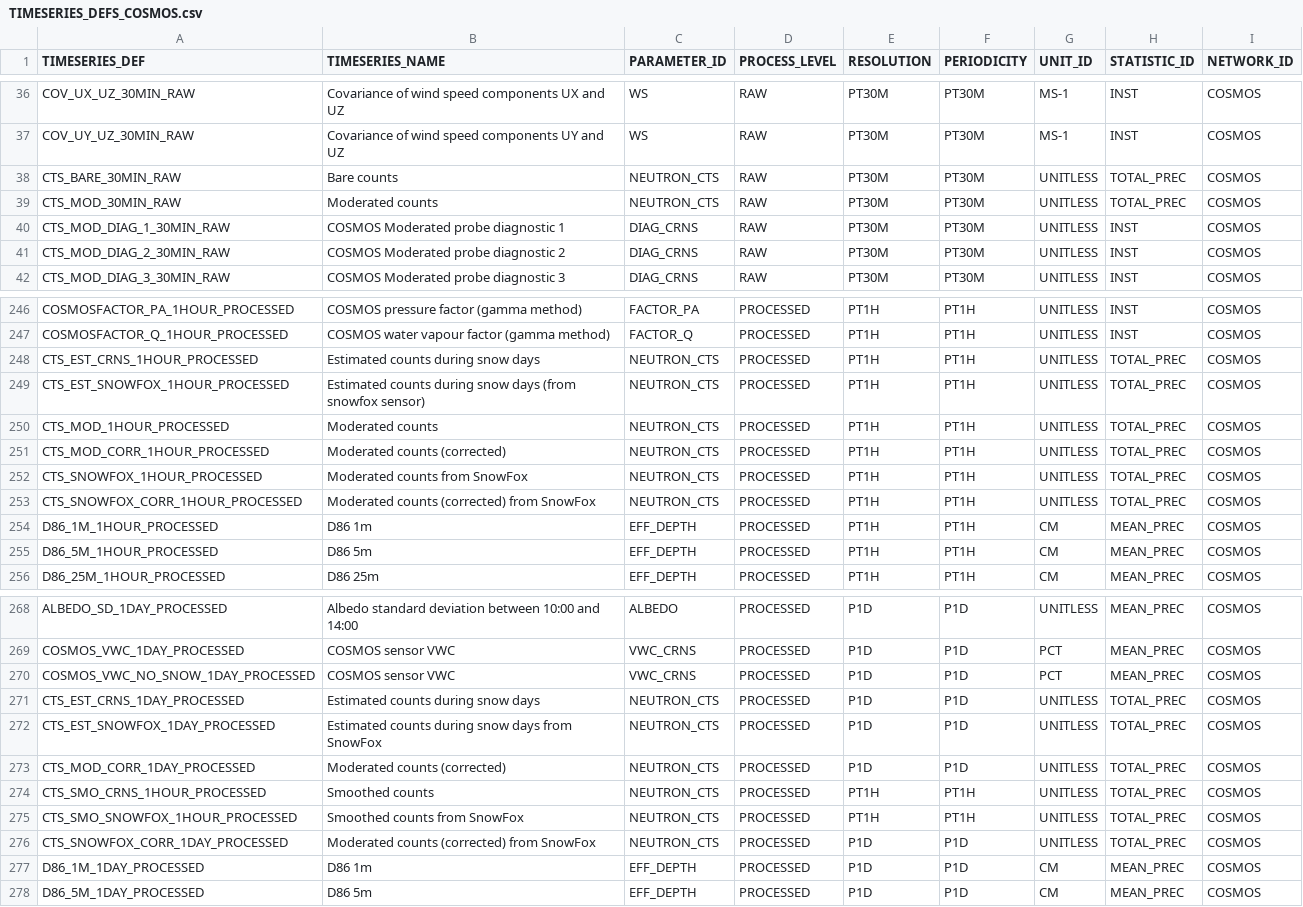
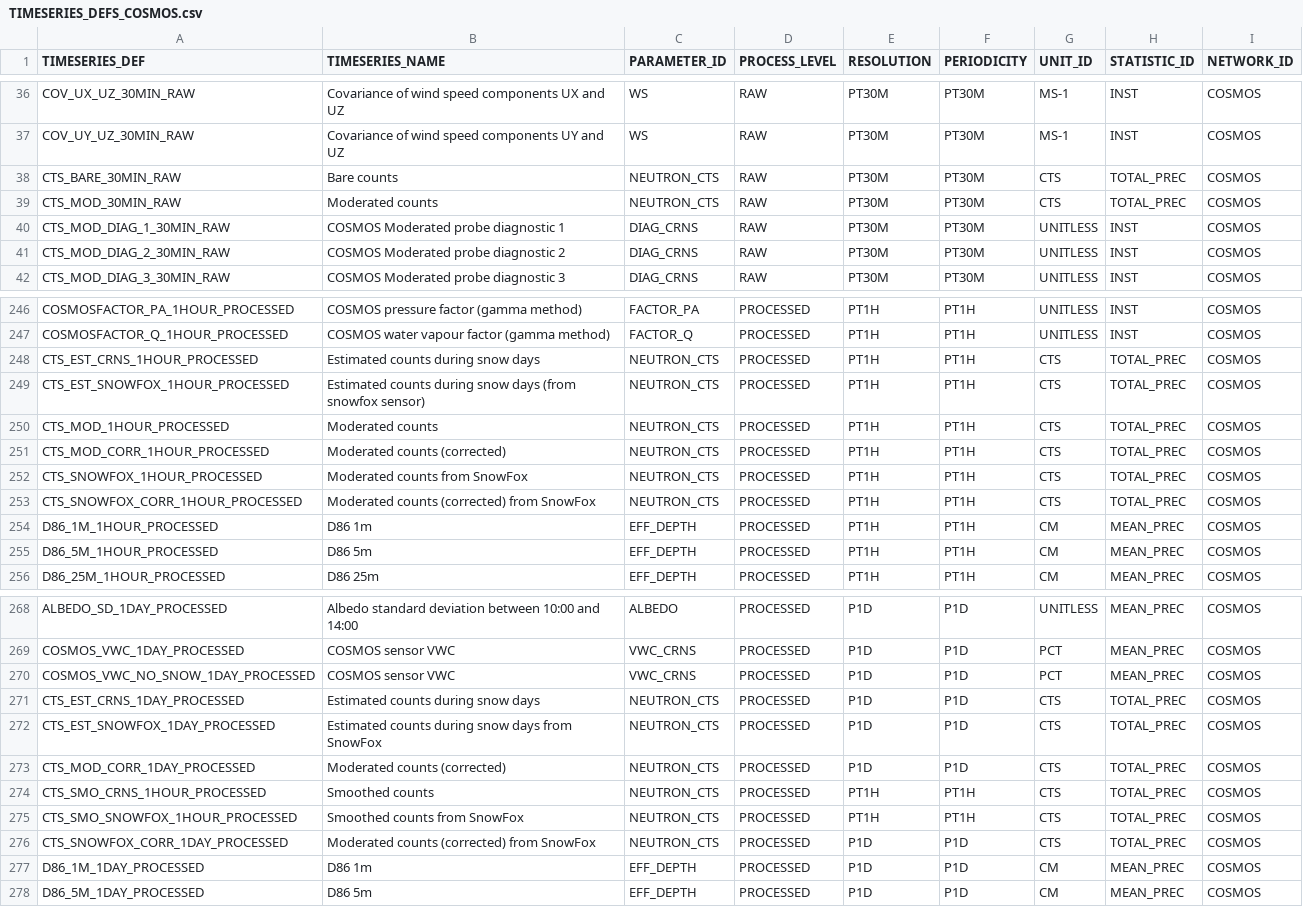
Before and after one commit to NERC-CEH/fdri-discovery, a CSV file: sample_data/src/TIMESERIES_DEFS_COSMOS.csv, drawn as a sheet; only a part is shown, gaps mark what is left out; the diff covers the shown part only.

Commit message:
Change unit of NEUTRON_CTS to CTS

```diff
--- a/sample_data/src/TIMESERIES_DEFS_COSMOS.csv
+++ b/sample_data/src/TIMESERIES_DEFS_COSMOS.csv
@@ -37,4 +37,4 @@ COV_UX_UZ_30MIN_RAW,Covariance of wind speed components UX and UZ,WS,RAW,PT30M,P
 COV_UY_UZ_30MIN_RAW,Covariance of wind speed components UY and UZ,WS,RAW,PT30M,PT30M,MS-1,INST,COSMOS
-CTS_BARE_30MIN_RAW,Bare counts,NEUTRON_CTS,RAW,PT30M,PT30M,UNITLESS,TOTAL_PREC,COSMOS
-CTS_MOD_30MIN_RAW,Moderated counts,NEUTRON_CTS,RAW,PT30M,PT30M,UNITLESS,TOTAL_PREC,COSMOS
+CTS_BARE_30MIN_RAW,Bare counts,NEUTRON_CTS,RAW,PT30M,PT30M,CTS,TOTAL_PREC,COSMOS
+CTS_MOD_30MIN_RAW,Moderated counts,NEUTRON_CTS,RAW,PT30M,PT30M,CTS,TOTAL_PREC,COSMOS
 CTS_MOD_DIAG_1_30MIN_RAW,COSMOS Moderated probe diagnostic 1,DIAG_CRNS,RAW,PT30M,PT30M,UNITLESS,INST,COSMOS
@@ -247,8 +247,8 @@ COSMOSFACTOR_PA_1HOUR_PROCESSED,COSMOS pressure factor (gamma method),FACTOR_PA,
 COSMOSFACTOR_Q_1HOUR_PROCESSED,COSMOS water vapour factor (gamma method),FACTOR_Q,PROCESSED,PT1H,PT1H,UNITLESS,INST,COSMOS
-CTS_EST_CRNS_1HOUR_PROCESSED,Estimated counts during snow days,NEUTRON_CTS,PROCESSED,PT1H,PT1H,UNITLESS,TOTAL_PREC,COSMOS
-CTS_EST_SNOWFOX_1HOUR_PROCESSED,Estimated counts during snow days (from snowfox sensor),NEUTRON_CTS,PROCESSED,PT1H,PT1H,UNITLESS,TOTAL_PREC,COSMOS
-CTS_MOD_1HOUR_PROCESSED,Moderated counts,NEUTRON_CTS,PROCESSED,PT1H,PT1H,UNITLESS,TOTAL_PREC,COSMOS
-CTS_MOD_CORR_1HOUR_PROCESSED,Moderated counts (corrected),NEUTRON_CTS,PROCESSED,PT1H,PT1H,UNITLESS,TOTAL_PREC,COSMOS
-CTS_SNOWFOX_1HOUR_PROCESSED,Moderated counts from SnowFox,NEUTRON_CTS,PROCESSED,PT1H,PT1H,UNITLESS,TOTAL_PREC,COSMOS
-CTS_SNOWFOX_CORR_1HOUR_PROCESSED,Moderated counts (corrected) from SnowFox,NEUTRON_CTS,PROCESSED,PT1H,PT1H,UNITLESS,TOTAL_PREC,COSMOS
+CTS_EST_CRNS_1HOUR_PROCESSED,Estimated counts during snow days,NEUTRON_CTS,PROCESSED,PT1H,PT1H,CTS,TOTAL_PREC,COSMOS
+CTS_EST_SNOWFOX_1HOUR_PROCESSED,Estimated counts during snow days (from snowfox sensor),NEUTRON_CTS,PROCESSED,PT1H,PT1H,CTS,TOTAL_PREC,COSMOS
+CTS_MOD_1HOUR_PROCESSED,Moderated counts,NEUTRON_CTS,PROCESSED,PT1H,PT1H,CTS,TOTAL_PREC,COSMOS
+CTS_MOD_CORR_1HOUR_PROCESSED,Moderated counts (corrected),NEUTRON_CTS,PROCESSED,PT1H,PT1H,CTS,TOTAL_PREC,COSMOS
+CTS_SNOWFOX_1HOUR_PROCESSED,Moderated counts from SnowFox,NEUTRON_CTS,PROCESSED,PT1H,PT1H,CTS,TOTAL_PREC,COSMOS
+CTS_SNOWFOX_CORR_1HOUR_PROCESSED,Moderated counts (corrected) from SnowFox,NEUTRON_CTS,PROCESSED,PT1H,PT1H,CTS,TOTAL_PREC,COSMOS
 D86_1M_1HOUR_PROCESSED,D86 1m,EFF_DEPTH,PROCESSED,PT1H,PT1H,CM,MEAN_PREC,COSMOS
@@ -270,8 +270,8 @@ COSMOS_VWC_1DAY_PROCESSED,COSMOS sensor VWC,VWC_CRNS,PROCESSED,P1D,P1D,PCT,MEAN_
 COSMOS_VWC_NO_SNOW_1DAY_PROCESSED,COSMOS sensor VWC,VWC_CRNS,PROCESSED,P1D,P1D,PCT,MEAN_PREC,COSMOS
-CTS_EST_CRNS_1DAY_PROCESSED,Estimated counts during snow days,NEUTRON_CTS,PROCESSED,P1D,P1D,UNITLESS,TOTAL_PREC,COSMOS
-CTS_EST_SNOWFOX_1DAY_PROCESSED,Estimated counts during snow days from SnowFox,NEUTRON_CTS,PROCESSED,P1D,P1D,UNITLESS,TOTAL_PREC,COSMOS
-CTS_MOD_CORR_1DAY_PROCESSED,Moderated counts (corrected),NEUTRON_CTS,PROCESSED,P1D,P1D,UNITLESS,TOTAL_PREC,COSMOS
-CTS_SMO_CRNS_1HOUR_PROCESSED,Smoothed counts,NEUTRON_CTS,PROCESSED,PT1H,PT1H,UNITLESS,TOTAL_PREC,COSMOS
-CTS_SMO_SNOWFOX_1HOUR_PROCESSED,Smoothed counts from SnowFox,NEUTRON_CTS,PROCESSED,PT1H,PT1H,UNITLESS,TOTAL_PREC,COSMOS
-CTS_SNOWFOX_CORR_1DAY_PROCESSED,Moderated counts (corrected) from SnowFox,NEUTRON_CTS,PROCESSED,P1D,P1D,UNITLESS,TOTAL_PREC,COSMOS
+CTS_EST_CRNS_1DAY_PROCESSED,Estimated counts during snow days,NEUTRON_CTS,PROCESSED,P1D,P1D,CTS,TOTAL_PREC,COSMOS
+CTS_EST_SNOWFOX_1DAY_PROCESSED,Estimated counts during snow days from SnowFox,NEUTRON_CTS,PROCESSED,P1D,P1D,CTS,TOTAL_PREC,COSMOS
+CTS_MOD_CORR_1DAY_PROCESSED,Moderated counts (corrected),NEUTRON_CTS,PROCESSED,P1D,P1D,CTS,TOTAL_PREC,COSMOS
+CTS_SMO_CRNS_1HOUR_PROCESSED,Smoothed counts,NEUTRON_CTS,PROCESSED,PT1H,PT1H,CTS,TOTAL_PREC,COSMOS
+CTS_SMO_SNOWFOX_1HOUR_PROCESSED,Smoothed counts from SnowFox,NEUTRON_CTS,PROCESSED,PT1H,PT1H,CTS,TOTAL_PREC,COSMOS
+CTS_SNOWFOX_CORR_1DAY_PROCESSED,Moderated counts (corrected) from SnowFox,NEUTRON_CTS,PROCESSED,P1D,P1D,CTS,TOTAL_PREC,COSMOS
 D86_1M_1DAY_PROCESSED,D86 1m,EFF_DEPTH,PROCESSED,P1D,P1D,CM,MEAN_PREC,COSMOS
```
Also changed, not shown: 6 edited cells elsewhere in this file.
